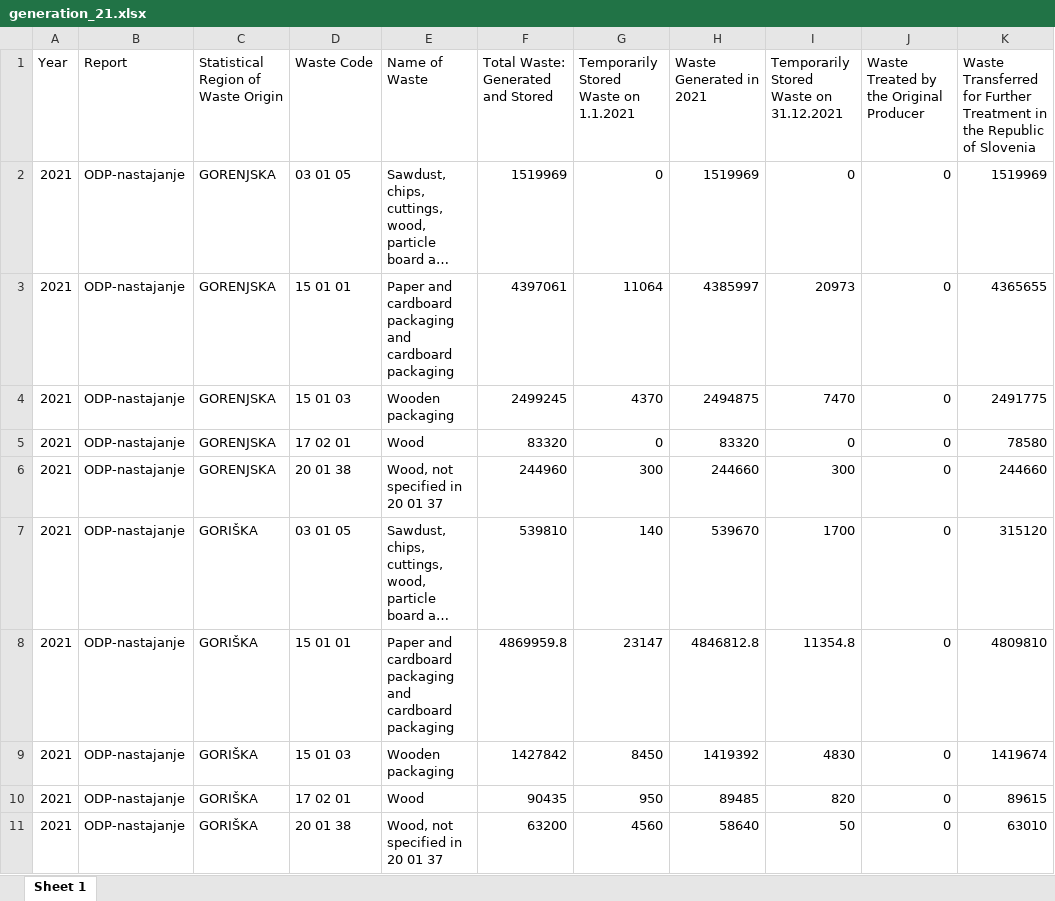
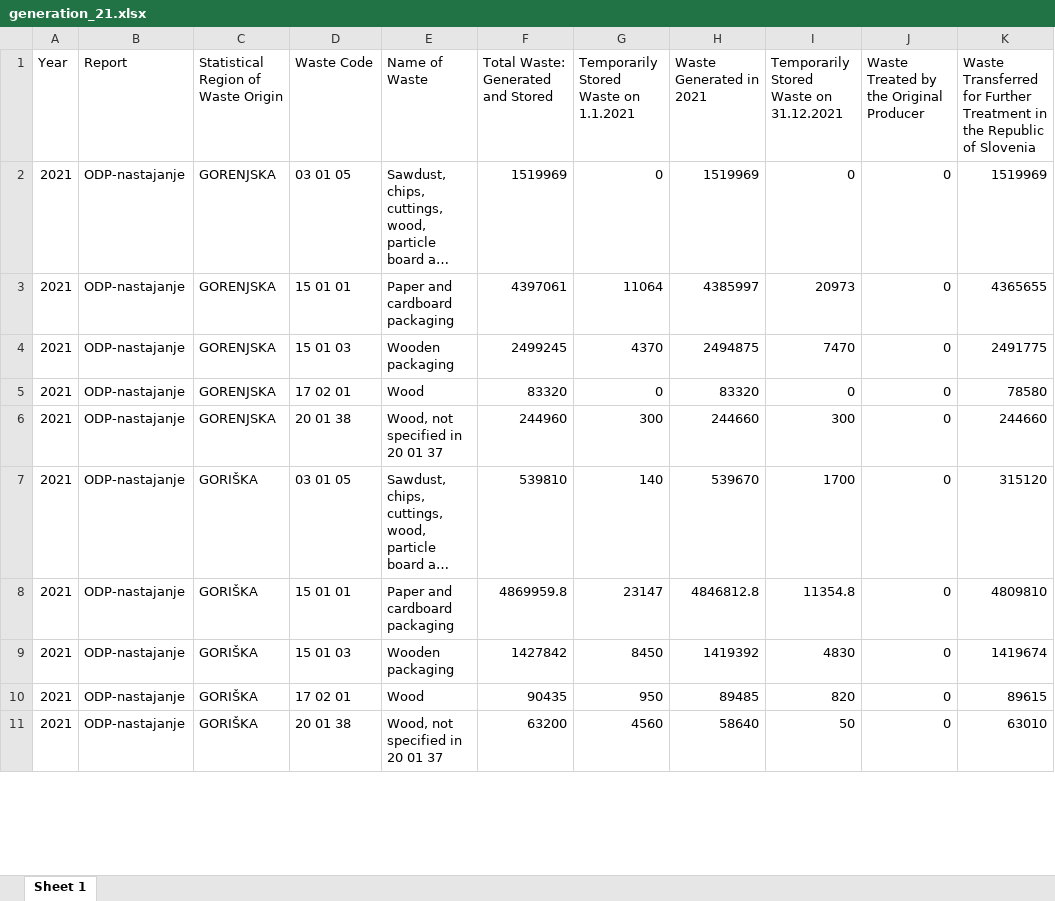
Before and after one commit to coachzer/green-up-project, an Excel workbook: 2021 data/2021 filtered/generation_21.xlsx, sheet Sheet 1, drawn as a sheet; only a part is shown; long unchanged cells end in …; values as stored, in another font and other column widths than the file's, no borders; the diff covers the shown part only; the diff names each change by its address in the sheet, - before the commit and + after, or states it on an @@ line.

```diff
--- a/2021 data/2021 filtered/generation_21.xlsx (sheet Sheet 1)
+++ b/2021 data/2021 filtered/generation_21.xlsx (sheet Sheet 1)
-E3 (Name of Waste): Paper and cardboard packaging and cardboard packaging
+E3 (Name of Waste): Paper and cardboard packaging
-E8 (Name of Waste): Paper and cardboard packaging and cardboard packaging
+E8 (Name of Waste): Paper and cardboard packaging
```
Also changed, not shown: 11 edited cells elsewhere in this sheet, 2021 data/2021 filtered/treatment_21.xlsx, 3 other files.
